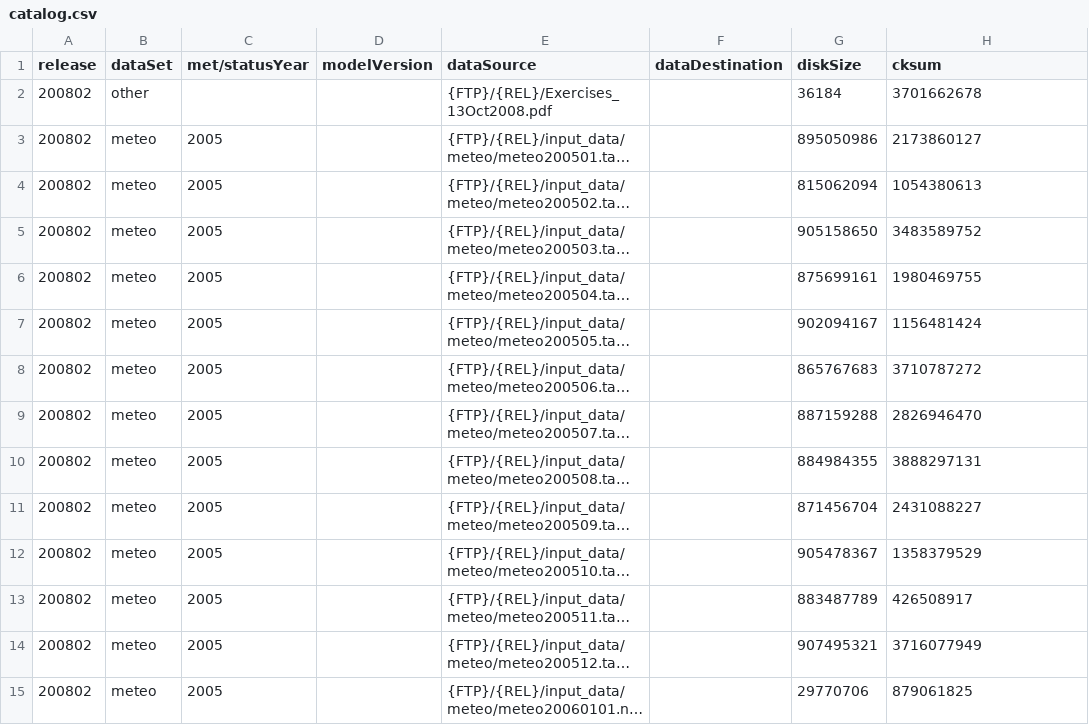
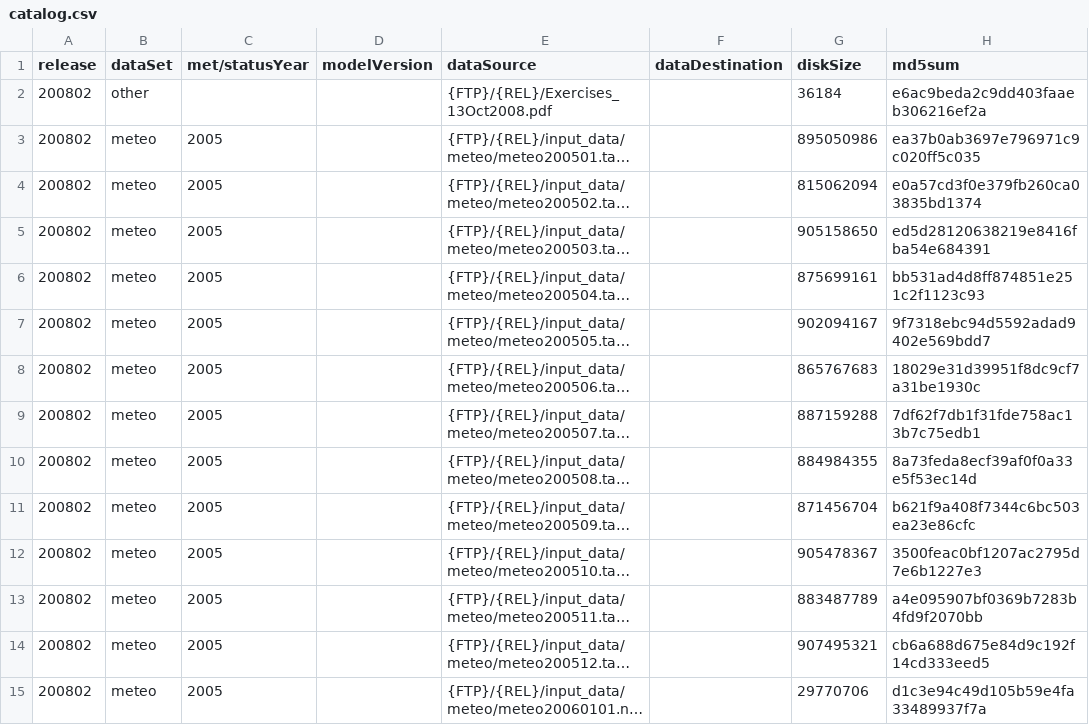
Before and after one commit to metno/emep-ctm, a CSV file: catalog.csv, drawn as a sheet; only a part is shown; long unchanged cells end in …; the diff covers the shown part only; the diff names each change by its address in the sheet, - before the commit and + after, or states it on an @@ line.

Commit message:
use md5sum instead of cksum

```diff
--- a/catalog.csv
+++ b/catalog.csv
-H1: cksum
+H1: md5sum
-H2 (md5sum): 3701662678
+H2 (md5sum): e6ac9beda2c9dd403faaeb306216ef2a
-H3 (md5sum): 2173860127
+H3 (md5sum): ea37b0ab3697e796971c9c020ff5c035
-H4 (md5sum): 1054380613
+H4 (md5sum): e0a57cd3f0e379fb260ca03835bd1374
-H5 (md5sum): 3483589752
+H5 (md5sum): ed5d28120638219e8416fba54e684391
-H6 (md5sum): 1980469755
+H6 (md5sum): bb531ad4d8ff874851e251c2f1123c93
-H7 (md5sum): 1156481424
+H7 (md5sum): 9f7318ebc94d5592adad9402e569bdd7
-H8 (md5sum): 3710787272
+H8 (md5sum): 18029e31d39951f8dc9cf7a31be1930c
-H9 (md5sum): 2826946470
+H9 (md5sum): 7df62f7db1f31fde758ac13b7c75edb1
-H10 (md5sum): 3888297131
+H10 (md5sum): 8a73feda8ecf39af0f0a33e5f53ec14d
-H11 (md5sum): 2431088227
+H11 (md5sum): b621f9a408f7344c6bc503ea23e86cfc
-H12 (md5sum): 1358379529
+H12 (md5sum): 3500feac0bf1207ac2795d7e6b1227e3
-H13 (md5sum): 426508917
+H13 (md5sum): a4e095907bf0369b7283b4fd9f2070bb
-H14 (md5sum): 3716077949
+H14 (md5sum): cb6a688d675e84d9c192f14cd333eed5
-H15 (md5sum): 879061825
+H15 (md5sum): d1c3e94c49d105b59e4fa33489937f7a
```
Also changed, not shown: 121 edited cells elsewhere in this file, 1 other file.
